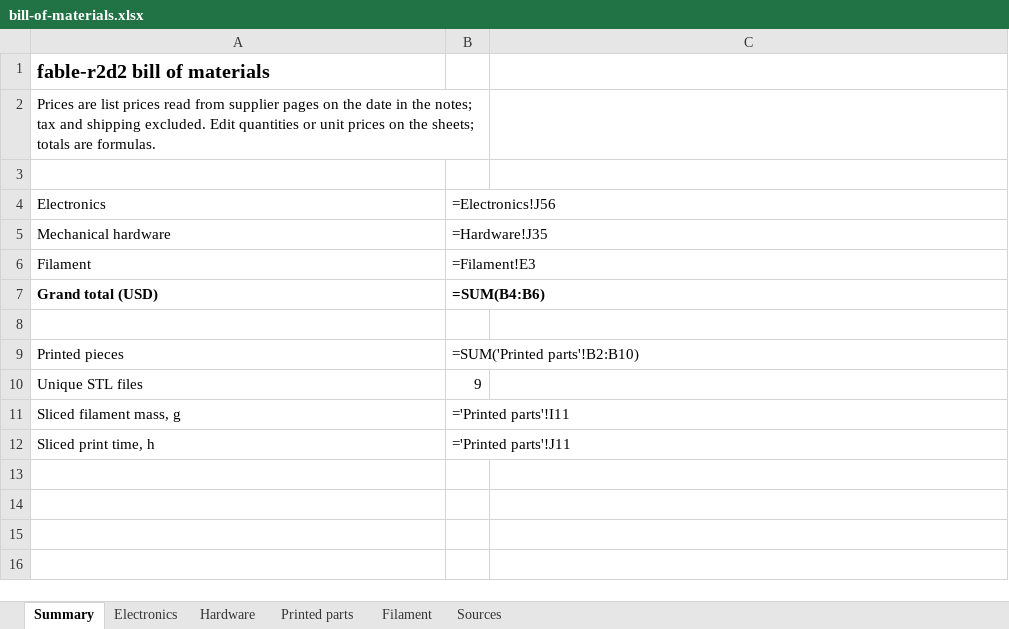
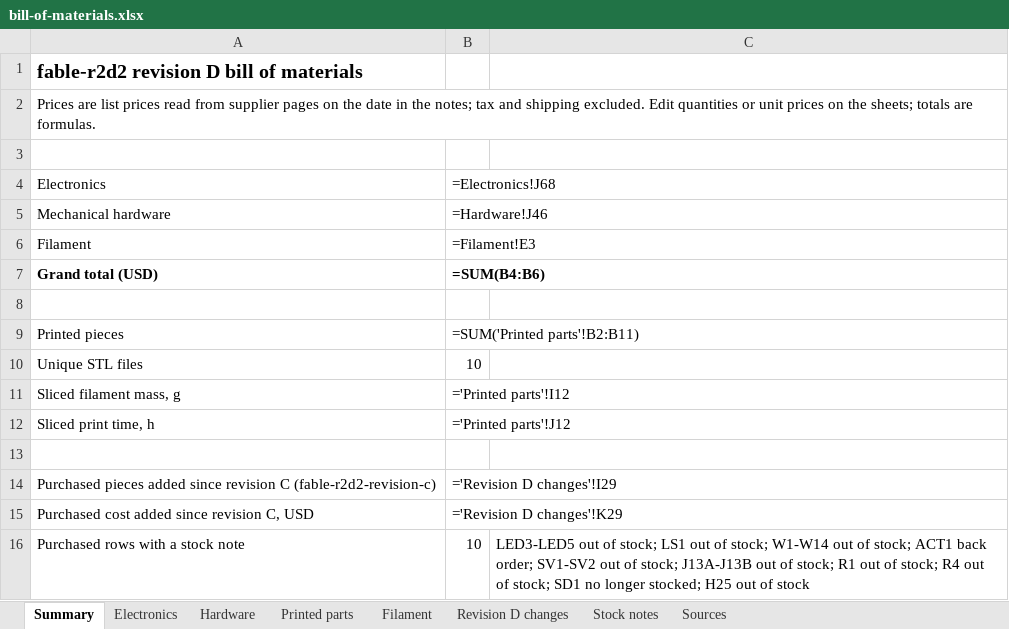
Before and after one commit to JeremyProffittOrg/robots, an Excel workbook: fable-r2d2/bom/bill-of-materials.xlsx, sheet Summary, drawn as a sheet; values as stored, in another font and other column widths than the file's, no borders; formulas without a stored value are shown as written; removed rows and columns are numbered as before the commit, all else as after; the diff names each change by its address in the sheet, - before the commit and + after, or states it on an @@ line.

Commit message:
fable-r2d2 revision-d-integration: revision D labels, manifest-derived counts, stance chapter, stance video and mock-up, revision gate
- assembly_layout: REVISION "D", STANCE_PARAMETER "stance_s"; Layout wraps scripts/stability.py Stance,
  checks placement against parts.json, adds stance poses, deltas and mechanism envelopes.
- verify: stance check (passed + source_sha256 over cad/*.scad, parts STLs, design_source,
  check_stance.py), mockup check, revision/source checks on drawings, manual and video, firmware
  test counts parsed from the real runs; "revision": "D" only for a complete passing run.
- build_bom: revision D change sheet computed against git tag fable-r2d2-revision-c, stock notes.
- build_manual: chapter numbers from one list, new stance chapter (stances, interlocks, actuator,
  locks, sheet 05, commissioning, stock notes, not validated), change list, source hashes.
- draw_robot: counts from parts.json, stance mechanism envelopes, sheets 01-07/12/13/16 revised,
  new sheet 17, manifest with revision, stance heights and source hashes.
- render_video/video_scene/storyboard: 214 s with mechanism install, both stance changes and a
  two-foot view driven by the CAD kinematics; tokens filled from parts.json; motion checks.
- render_mockup: three-leg, two-foot and three transition poses via -D stance_s.
- deliver: revision-d S3 prefix, manifest-derived texts, send blockers, dry run without writes.
- docs/assembly.md stages 4B and 5B, 11.9 stance test; README revision D and rebuild order.

```diff
--- a/fable-r2d2/bom/bill-of-materials.xlsx (sheet Summary)
+++ b/fable-r2d2/bom/bill-of-materials.xlsx (sheet Summary)
+sheet tab: Revision D changes
+sheet tab: Stock notes
-A1: fable-r2d2 bill of materials
+A1: fable-r2d2 revision D bill of materials
-A2:B2 merged
+A2:C2 merged
-B4: =Electronics!J56
+B4: =Electronics!J68
-B5: =Hardware!J35
+B5: =Hardware!J46
-B9: =SUM('Printed parts'!B2:B10)
+B9: =SUM('Printed parts'!B2:B11)
-B10: 9
+B10: 10
-B11: ='Printed parts'!I11
+B11: ='Printed parts'!I12
-B12: ='Printed parts'!J11
+B12: ='Printed parts'!J12
+row 13: (empty)
+row 14: Purchased pieces added since revision C (fable-r2d2-revision-c) | ='Revision D changes'!I29
+row 15: Purchased cost added since revision C, USD | ='Revision D changes'!K29
+row 16: Purchased rows with a stock note | 10 | LED3-LED5 out of stock; LS1 out of stock; W1-W14 out of stock; ACT1 back order; SV1-SV2 out of stock; J13A-J13B out of stock; R1 out of stock; R4 out of stock; SD1 no longer stocked; H25 out of stock
```
Also changed, not shown: sheet Electronics, sheet Hardware, sheet Printed parts, sheet Sources, sheet Filament, 14 other files.
